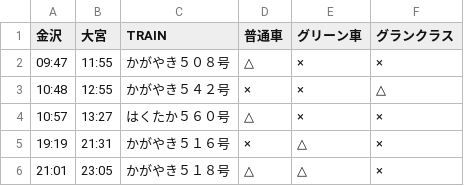
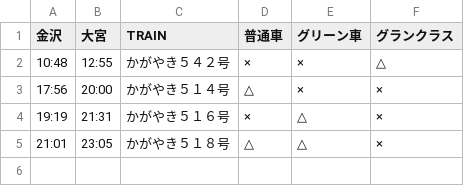
Before and after one commit to stockaitkenwaterman/DEPARTURES, a TSV file: 0102.tsv, drawn as a sheet.

```diff
--- a/0102.tsv
+++ b/0102.tsv
@@ -1,5 +1,4 @@
 金沢	大宮	TRAIN	普通車	グリーン車	グランクラス
-09:47	11:55	かがやき５０８号	△	×	×
 10:48	12:55	かがやき５４２号	×	×	△
-10:57	13:27	はくたか５６０号	△	×	×
+17:56	20:00	かがやき５１４号	△	×	×
 19:19	21:31	かがやき５１６号	×	△	×
```
Also changed, not shown: 0103.tsv.
